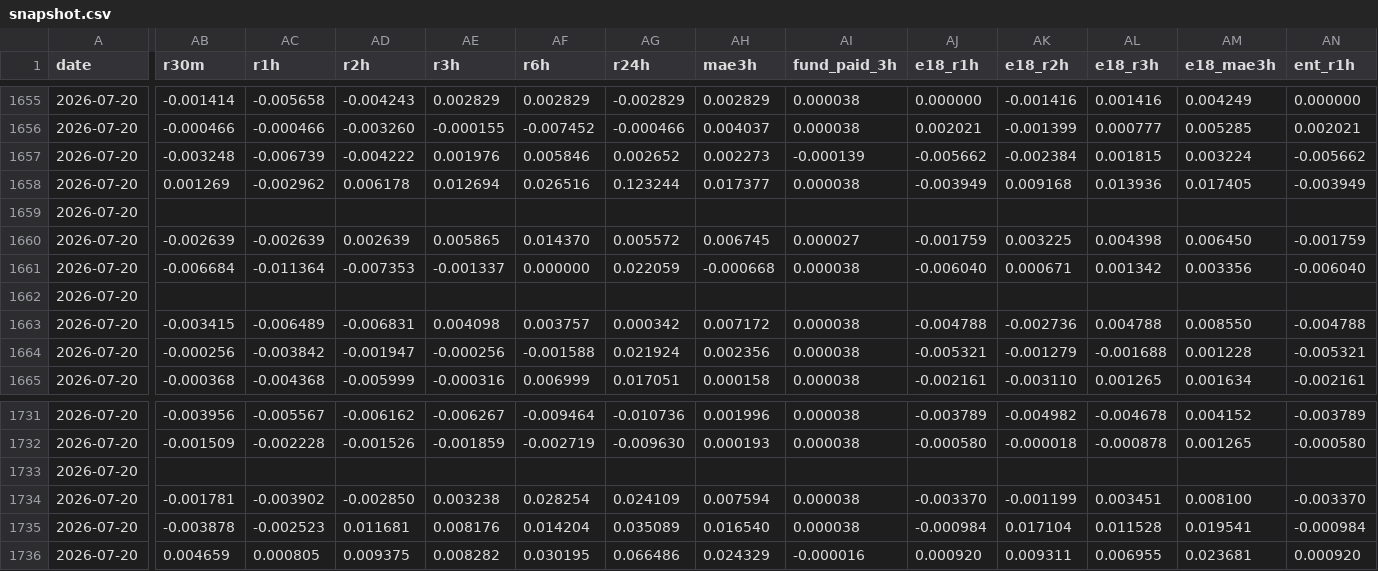
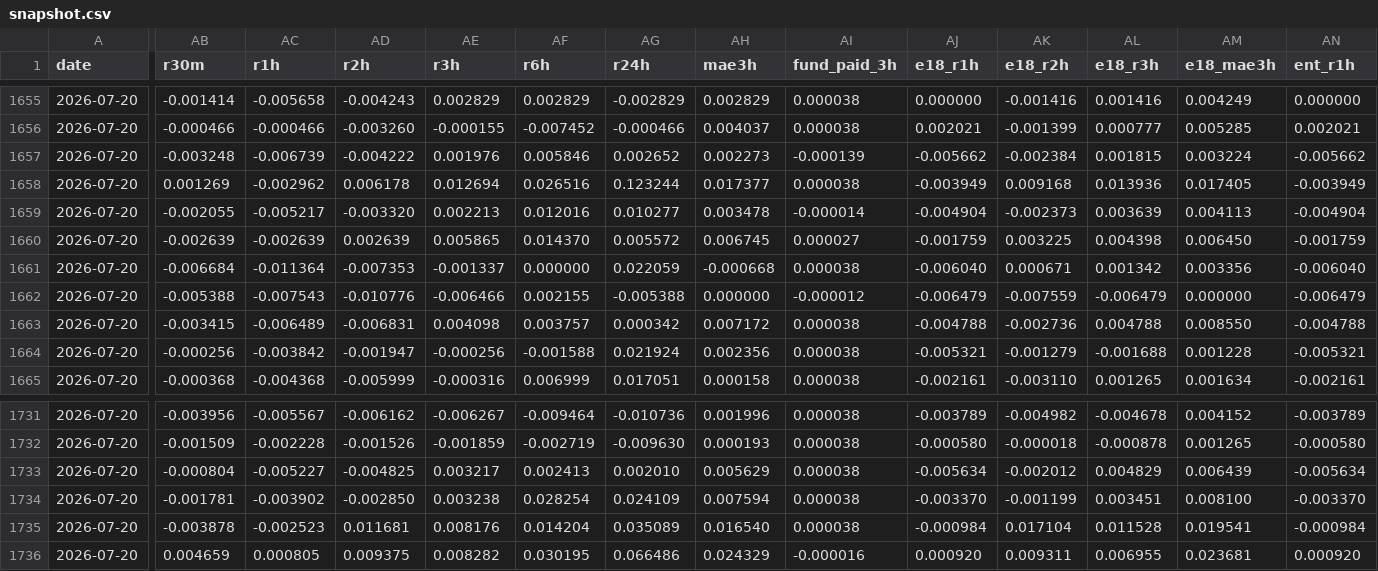
Before and after one commit to gicupiticu/hl-collector, a CSV file: data/snapshot.csv, drawn as a sheet; only a part is shown, gaps mark what is left out; the diff covers the shown part only; the diff names each change by its address in the sheet, - before the commit and + after, or states it on an @@ line.

```diff
--- a/data/snapshot.csv
+++ b/data/snapshot.csv
-AB1659 (r30m): (empty)
+AB1659 (r30m): -0.002055
-AC1659 (r1h): (empty)
+AC1659 (r1h): -0.005217
-AD1659 (r2h): (empty)
+AD1659 (r2h): -0.003320
-AE1659 (r3h): (empty)
+AE1659 (r3h): 0.002213
-AF1659 (r6h): (empty)
+AF1659 (r6h): 0.012016
-AG1659 (r24h): (empty)
+AG1659 (r24h): 0.010277
-AH1659 (mae3h): (empty)
+AH1659 (mae3h): 0.003478
-AI1659 (fund_paid_3h): (empty)
+AI1659 (fund_paid_3h): -0.000014
-AJ1659 (e18_r1h): (empty)
+AJ1659 (e18_r1h): -0.004904
-AK1659 (e18_r2h): (empty)
+AK1659 (e18_r2h): -0.002373
-AL1659 (e18_r3h): (empty)
+AL1659 (e18_r3h): 0.003639
-AM1659 (e18_mae3h): (empty)
+AM1659 (e18_mae3h): 0.004113
-AN1659 (ent_r1h): (empty)
+AN1659 (ent_r1h): -0.004904
-AB1662 (r30m): (empty)
+AB1662 (r30m): -0.005388
-AC1662 (r1h): (empty)
+AC1662 (r1h): -0.007543
-AD1662 (r2h): (empty)
+AD1662 (r2h): -0.010776
-AE1662 (r3h): (empty)
+AE1662 (r3h): -0.006466
-AF1662 (r6h): (empty)
+AF1662 (r6h): 0.002155
-AG1662 (r24h): (empty)
+AG1662 (r24h): -0.005388
-AH1662 (mae3h): (empty)
+AH1662 (mae3h): 0.000000
-AI1662 (fund_paid_3h): (empty)
+AI1662 (fund_paid_3h): -0.000012
-AJ1662 (e18_r1h): (empty)
+AJ1662 (e18_r1h): -0.006479
-AK1662 (e18_r2h): (empty)
+AK1662 (e18_r2h): -0.007559
-AL1662 (e18_r3h): (empty)
+AL1662 (e18_r3h): -0.006479
-AM1662 (e18_mae3h): (empty)
+AM1662 (e18_mae3h): 0.000000
-AN1662 (ent_r1h): (empty)
+AN1662 (ent_r1h): -0.006479
-AB1733 (r30m): (empty)
+AB1733 (r30m): -0.000804
-AC1733 (r1h): (empty)
+AC1733 (r1h): -0.005227
-AD1733 (r2h): (empty)
+AD1733 (r2h): -0.004825
-AE1733 (r3h): (empty)
+AE1733 (r3h): 0.003217
-AF1733 (r6h): (empty)
+AF1733 (r6h): 0.002413
-AG1733 (r24h): (empty)
+AG1733 (r24h): 0.002010
-AH1733 (mae3h): (empty)
+AH1733 (mae3h): 0.005629
-AI1733 (fund_paid_3h): (empty)
+AI1733 (fund_paid_3h): 0.000038
-AJ1733 (e18_r1h): (empty)
+AJ1733 (e18_r1h): -0.005634
-AK1733 (e18_r2h): (empty)
+AK1733 (e18_r2h): -0.002012
-AL1733 (e18_r3h): (empty)
+AL1733 (e18_r3h): 0.004829
-AM1733 (e18_mae3h): (empty)
+AM1733 (e18_mae3h): 0.006439
-AN1733 (ent_r1h): (empty)
+AN1733 (ent_r1h): -0.005634
```
Also changed, not shown: 57 edited cells elsewhere in this file.
